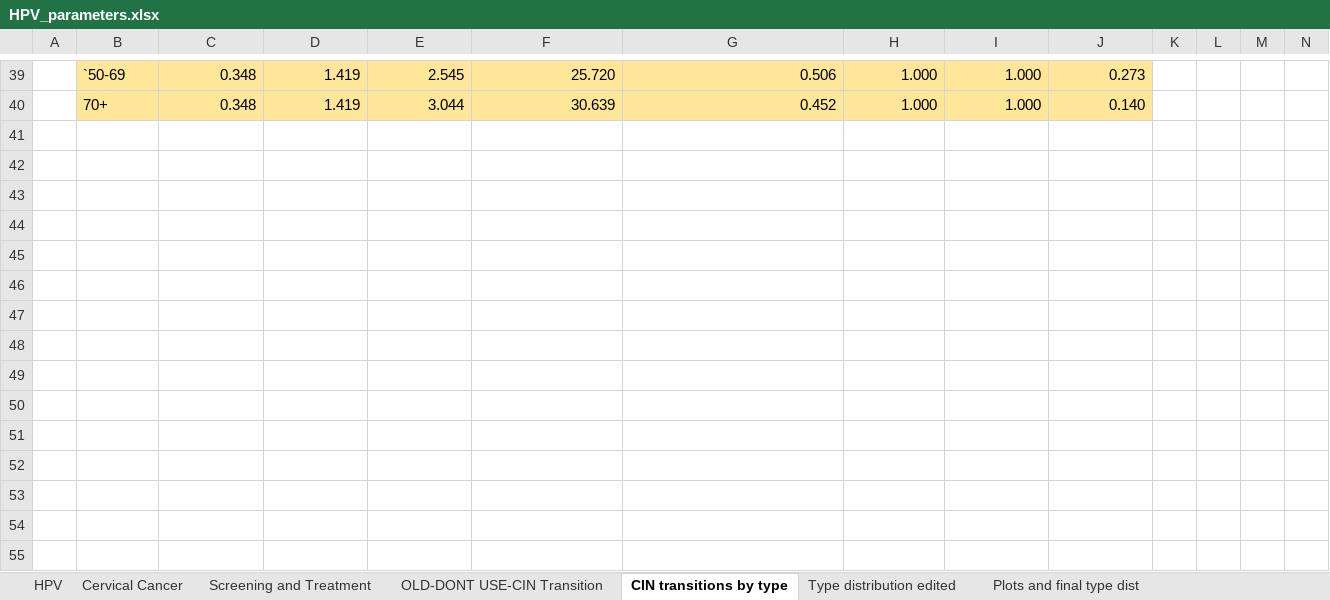
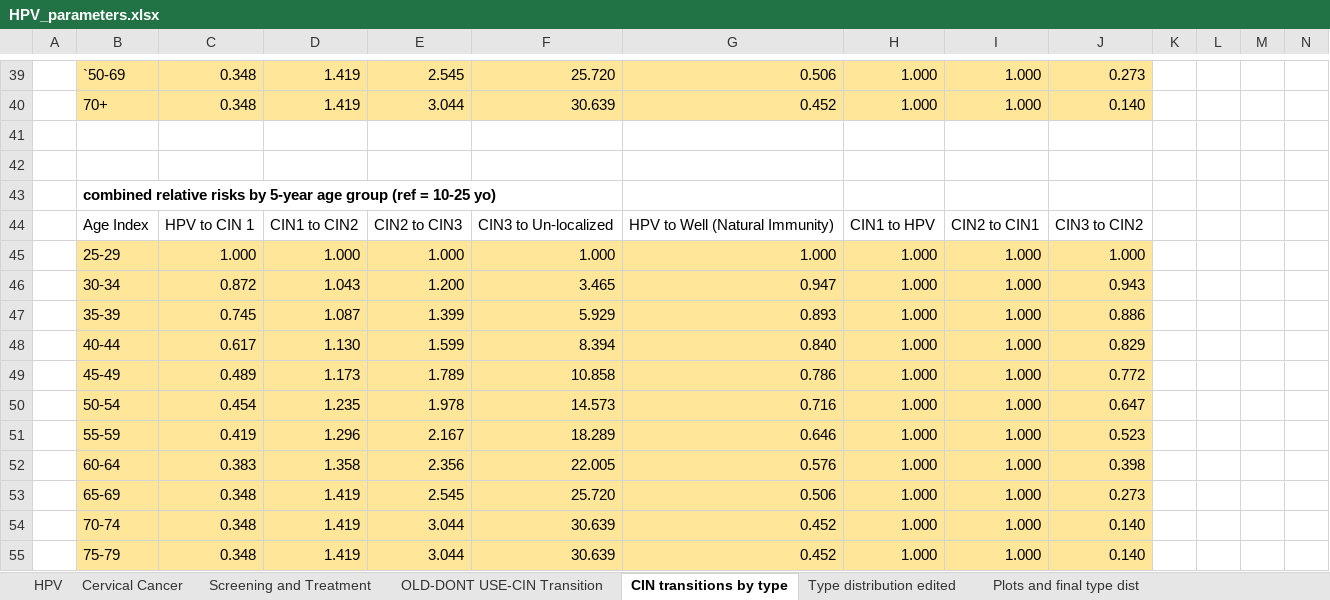
Before and after one commit to ICRC-Models/HHCoM, an Excel workbook: Config/HPV_parameters.xlsx, sheet CIN transitions by type, drawn as a sheet; only a part is shown, gaps mark what is left out; values as stored, in another font and other column widths than the file's, no borders; conditional formats not drawn; rows hold the shown columns only; the diff names each change by its address in the sheet, - before the commit and + after, or states it on an @@ line.

Commit message:
fixed typo

```diff
--- a/Config/HPV_parameters.xlsx (sheet CIN transitions by type)
+++ b/Config/HPV_parameters.xlsx (sheet CIN transitions by type)
+row 41: (empty)
+row 42: (empty)
+row 43:  | combined relative risks by 5-year age group (ref = 10-25 yo)
+row 44:  | Age Index | HPV to CIN 1 | CIN1 to CIN2 | CIN2 to CIN3 | CIN3 to Un-localized | HPV to Well (Natural Immunity) | CIN1 to HPV | CIN2 to CIN1 | CIN3 to CIN2
+row 45:  | 25-29 | 1.000 | 1.000 | 1.000 | 1.000 | 1.000 | 1.000 | 1.000 | 1.000
+row 46:  | 30-34 | 0.872 | 1.043 | 1.200 | 3.465 | 0.947 | 1.000 | 1.000 | 0.943
+row 47:  | 35-39 | 0.745 | 1.087 | 1.399 | 5.929 | 0.893 | 1.000 | 1.000 | 0.886
+row 48:  | 40-44 | 0.617 | 1.130 | 1.599 | 8.394 | 0.840 | 1.000 | 1.000 | 0.829
+row 49:  | 45-49 | 0.489 | 1.173 | 1.789 | 10.858 | 0.786 | 1.000 | 1.000 | 0.772
+row 50:  | 50-54 | 0.454 | 1.235 | 1.978 | 14.573 | 0.716 | 1.000 | 1.000 | 0.647
+row 51:  | 55-59 | 0.419 | 1.296 | 2.167 | 18.289 | 0.646 | 1.000 | 1.000 | 0.523
+row 52:  | 60-64 | 0.383 | 1.358 | 2.356 | 22.005 | 0.576 | 1.000 | 1.000 | 0.398
+row 53:  | 65-69 | 0.348 | 1.419 | 2.545 | 25.720 | 0.506 | 1.000 | 1.000 | 0.273
+row 54:  | 70-74 | 0.348 | 1.419 | 3.044 | 30.639 | 0.452 | 1.000 | 1.000 | 0.140
+row 55:  | 75-79 | 0.348 | 1.419 | 3.044 | 30.639 | 0.452 | 1.000 | 1.000 | 0.140
```
Also changed, not shown: 1 other file.
